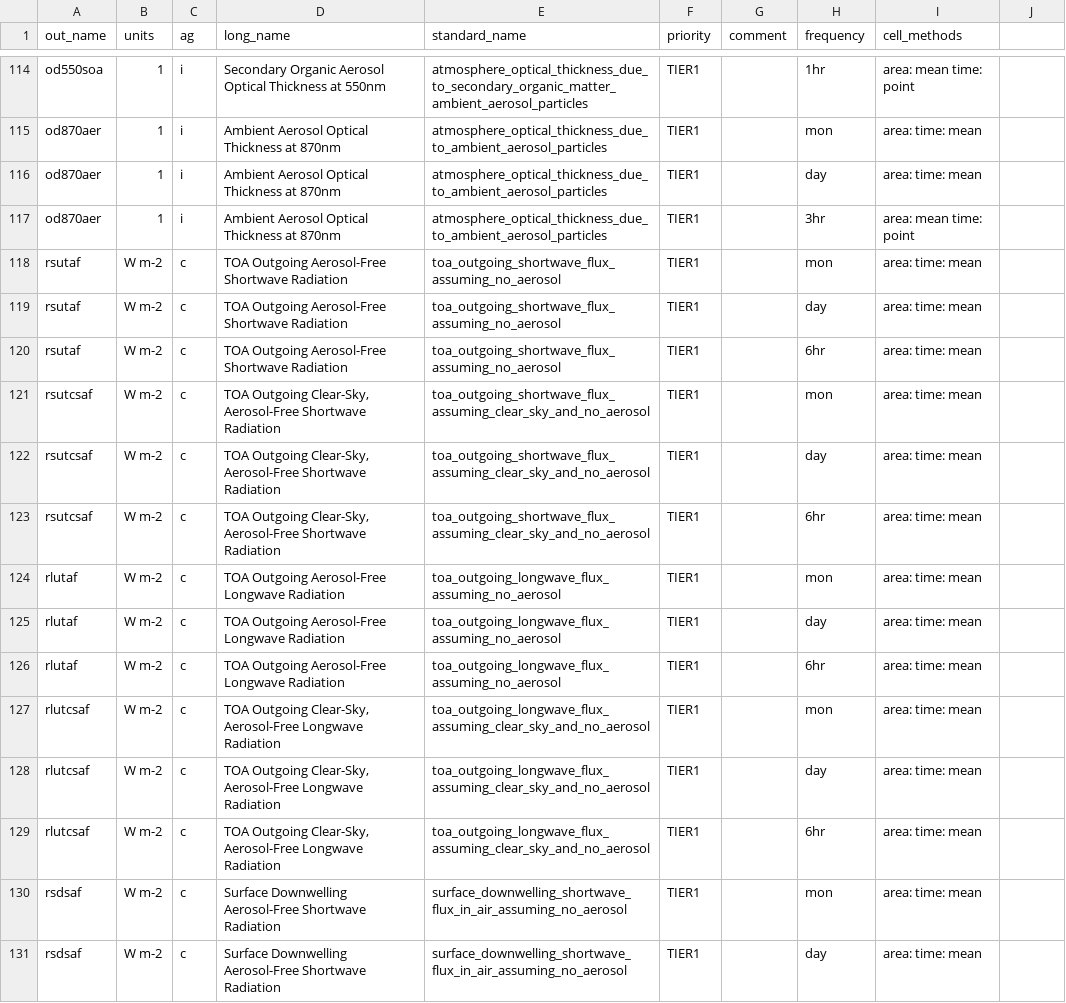
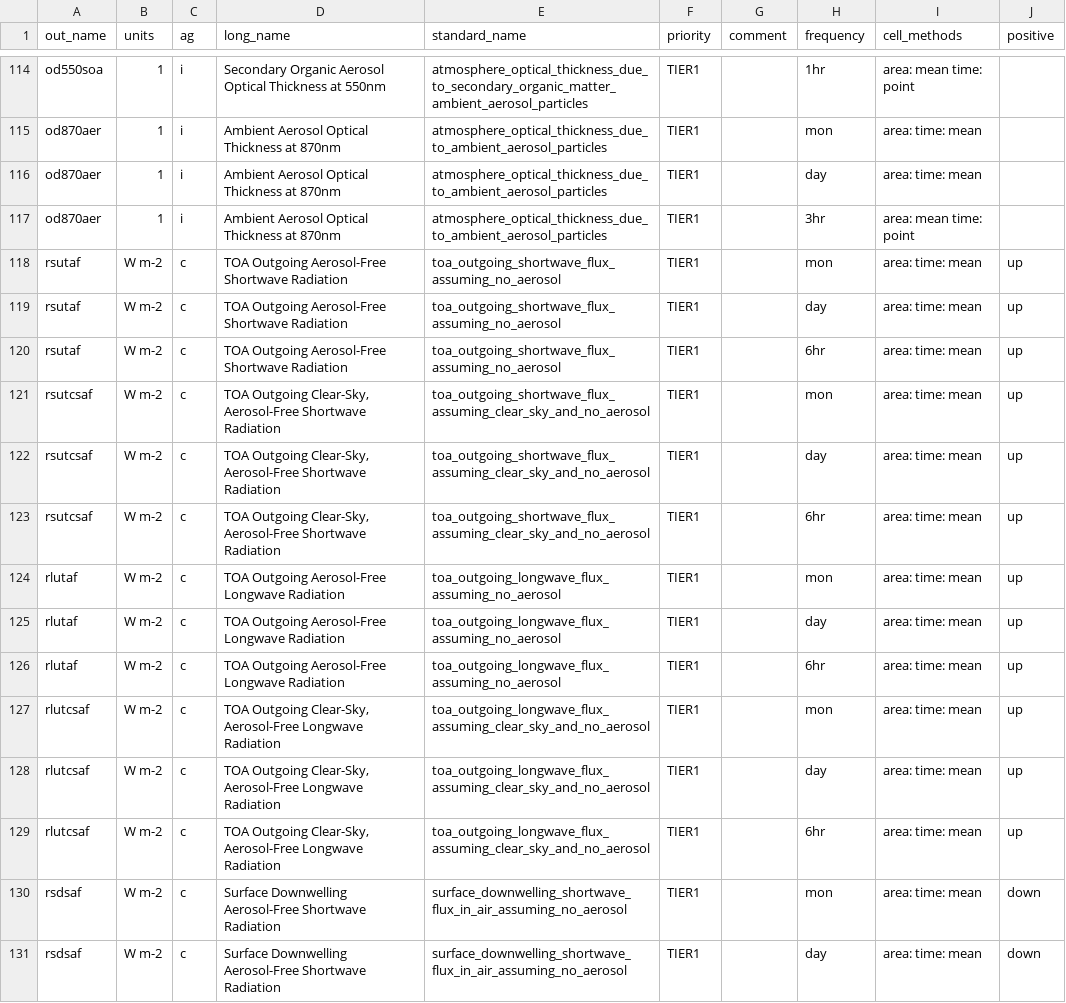
Before and after one commit to WCRP-CORDEX/data-request-table, a CSV file: data-request/aerosol.csv, drawn as a sheet; only a part is shown, gaps mark what is left out; the diff covers the shown part only.

Commit message:
added positive attribute

```diff
--- a/data-request/aerosol.csv
+++ b/data-request/aerosol.csv
@@ -1 +1 @@
-out_name,units,ag,long_name,standard_name,priority,comment,frequency,cell_methods
+out_name,units,ag,long_name,standard_name,priority,comment,frequency,cell_methods,positive
@@ -118,14 +118,14 @@ od870aer,1,i,Ambient Aerosol Optical Thickness at 870nm,atmosphere_optical_thick
-rsutaf,W m-2,c,TOA Outgoing Aerosol-Free Shortwave Radiation,toa_outgoing_shortwave_flux_assuming_no_aerosol,TIER1,,mon,area: time: mean
-rsutaf,W m-2,c,TOA Outgoing Aerosol-Free Shortwave Radiation,toa_outgoing_shortwave_flux_assuming_no_aerosol,TIER1,,day,area: time: mean
-rsutaf,W m-2,c,TOA Outgoing Aerosol-Free Shortwave Radiation,toa_outgoing_shortwave_flux_assuming_no_aerosol,TIER1,,6hr,area: time: mean
-rsutcsaf,W m-2,c,"TOA Outgoing Clear-Sky, Aerosol-Free Shortwave Radiation",toa_outgoing_shortwave_flux_assuming_clear_sky_and_no_aerosol,TIER1,,mon,area: time: mean
-rsutcsaf,W m-2,c,"TOA Outgoing Clear-Sky, Aerosol-Free Shortwave Radiation",toa_outgoing_shortwave_flux_assuming_clear_sky_and_no_aerosol,TIER1,,day,area: time: mean
-rsutcsaf,W m-2,c,"TOA Outgoing Clear-Sky, Aerosol-Free Shortwave Radiation",toa_outgoing_shortwave_flux_assuming_clear_sky_and_no_aerosol,TIER1,,6hr,area: time: mean
-rlutaf,W m-2,c,TOA Outgoing Aerosol-Free Longwave Radiation,toa_outgoing_longwave_flux_assuming_no_aerosol,TIER1,,mon,area: time: mean
-rlutaf,W m-2,c,TOA Outgoing Aerosol-Free Longwave Radiation,toa_outgoing_longwave_flux_assuming_no_aerosol,TIER1,,day,area: time: mean
-rlutaf,W m-2,c,TOA Outgoing Aerosol-Free Longwave Radiation,toa_outgoing_longwave_flux_assuming_no_aerosol,TIER1,,6hr,area: time: mean
-rlutcsaf,W m-2,c,"TOA Outgoing Clear-Sky, Aerosol-Free Longwave Radiation",toa_outgoing_longwave_flux_assuming_clear_sky_and_no_aerosol,TIER1,,mon,area: time: mean
-rlutcsaf,W m-2,c,"TOA Outgoing Clear-Sky, Aerosol-Free Longwave Radiation",toa_outgoing_longwave_flux_assuming_clear_sky_and_no_aerosol,TIER1,,day,area: time: mean
-rlutcsaf,W m-2,c,"TOA Outgoing Clear-Sky, Aerosol-Free Longwave Radiation",toa_outgoing_longwave_flux_assuming_clear_sky_and_no_aerosol,TIER1,,6hr,area: time: mean
-rsdsaf,W m-2,c,Surface Downwelling Aerosol-Free Shortwave Radiation,surface_downwelling_shortwave_flux_in_air_assuming_no_aerosol,TIER1,,mon,area: time: mean
-rsdsaf,W m-2,c,Surface Downwelling Aerosol-Free Shortwave Radiation,surface_downwelling_shortwave_flux_in_air_assuming_no_aerosol,TIER1,,day,area: time: mean
+rsutaf,W m-2,c,TOA Outgoing Aerosol-Free Shortwave Radiation,toa_outgoing_shortwave_flux_assuming_no_aerosol,TIER1,,mon,area: time: mean,up
+rsutaf,W m-2,c,TOA Outgoing Aerosol-Free Shortwave Radiation,toa_outgoing_shortwave_flux_assuming_no_aerosol,TIER1,,day,area: time: mean,up
+rsutaf,W m-2,c,TOA Outgoing Aerosol-Free Shortwave Radiation,toa_outgoing_shortwave_flux_assuming_no_aerosol,TIER1,,6hr,area: time: mean,up
+rsutcsaf,W m-2,c,"TOA Outgoing Clear-Sky, Aerosol-Free Shortwave Radiation",toa_outgoing_shortwave_flux_assuming_clear_sky_and_no_aerosol,TIER1,,mon,area: time: mean,up
+rsutcsaf,W m-2,c,"TOA Outgoing Clear-Sky, Aerosol-Free Shortwave Radiation",toa_outgoing_shortwave_flux_assuming_clear_sky_and_no_aerosol,TIER1,,day,area: time: mean,up
+rsutcsaf,W m-2,c,"TOA Outgoing Clear-Sky, Aerosol-Free Shortwave Radiation",toa_outgoing_shortwave_flux_assuming_clear_sky_and_no_aerosol,TIER1,,6hr,area: time: mean,up
+rlutaf,W m-2,c,TOA Outgoing Aerosol-Free Longwave Radiation,toa_outgoing_longwave_flux_assuming_no_aerosol,TIER1,,mon,area: time: mean,up
+rlutaf,W m-2,c,TOA Outgoing Aerosol-Free Longwave Radiation,toa_outgoing_longwave_flux_assuming_no_aerosol,TIER1,,day,area: time: mean,up
+rlutaf,W m-2,c,TOA Outgoing Aerosol-Free Longwave Radiation,toa_outgoing_longwave_flux_assuming_no_aerosol,TIER1,,6hr,area: time: mean,up
+rlutcsaf,W m-2,c,"TOA Outgoing Clear-Sky, Aerosol-Free Longwave Radiation",toa_outgoing_longwave_flux_assuming_clear_sky_and_no_aerosol,TIER1,,mon,area: time: mean,up
+rlutcsaf,W m-2,c,"TOA Outgoing Clear-Sky, Aerosol-Free Longwave Radiation",toa_outgoing_longwave_flux_assuming_clear_sky_and_no_aerosol,TIER1,,day,area: time: mean,up
+rlutcsaf,W m-2,c,"TOA Outgoing Clear-Sky, Aerosol-Free Longwave Radiation",toa_outgoing_longwave_flux_assuming_clear_sky_and_no_aerosol,TIER1,,6hr,area: time: mean,up
+rsdsaf,W m-2,c,Surface Downwelling Aerosol-Free Shortwave Radiation,surface_downwelling_shortwave_flux_in_air_assuming_no_aerosol,TIER1,,mon,area: time: mean,down
+rsdsaf,W m-2,c,Surface Downwelling Aerosol-Free Shortwave Radiation,surface_downwelling_shortwave_flux_in_air_assuming_no_aerosol,TIER1,,day,area: time: mean,down
```
Also changed, not shown: 22 edited cells elsewhere in this file.
